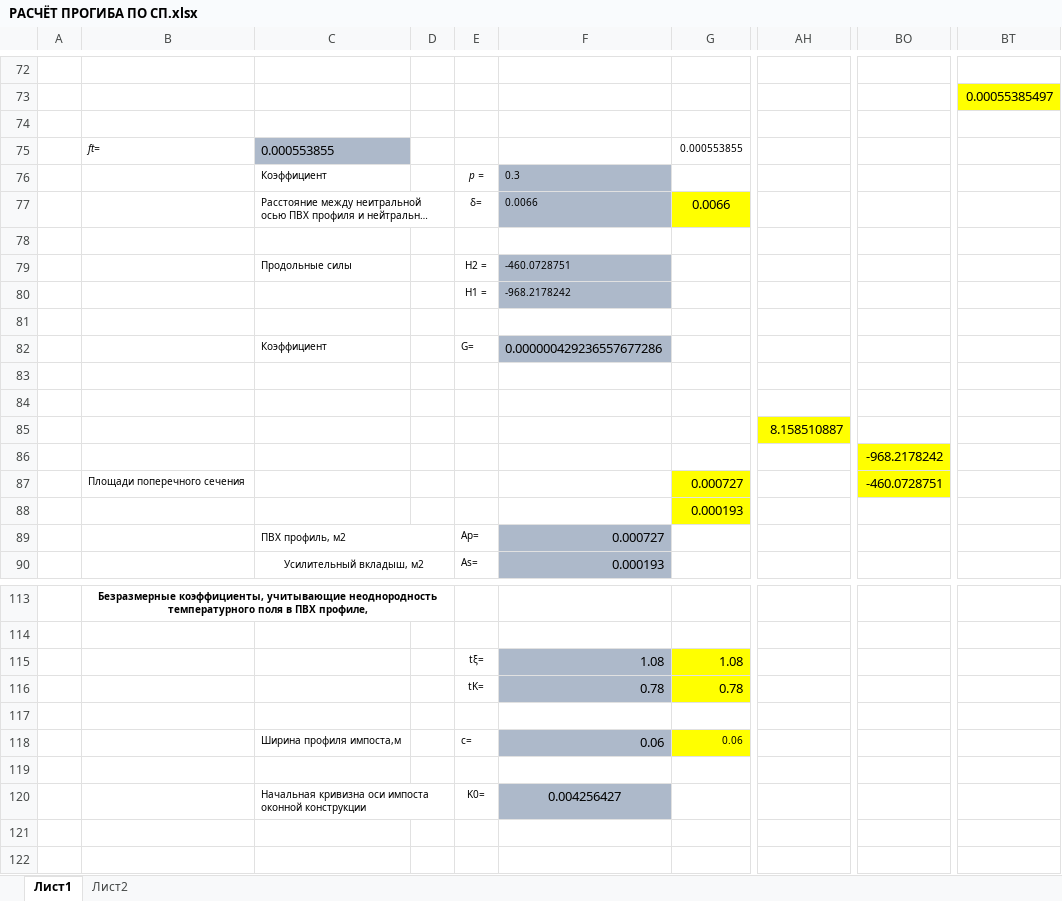
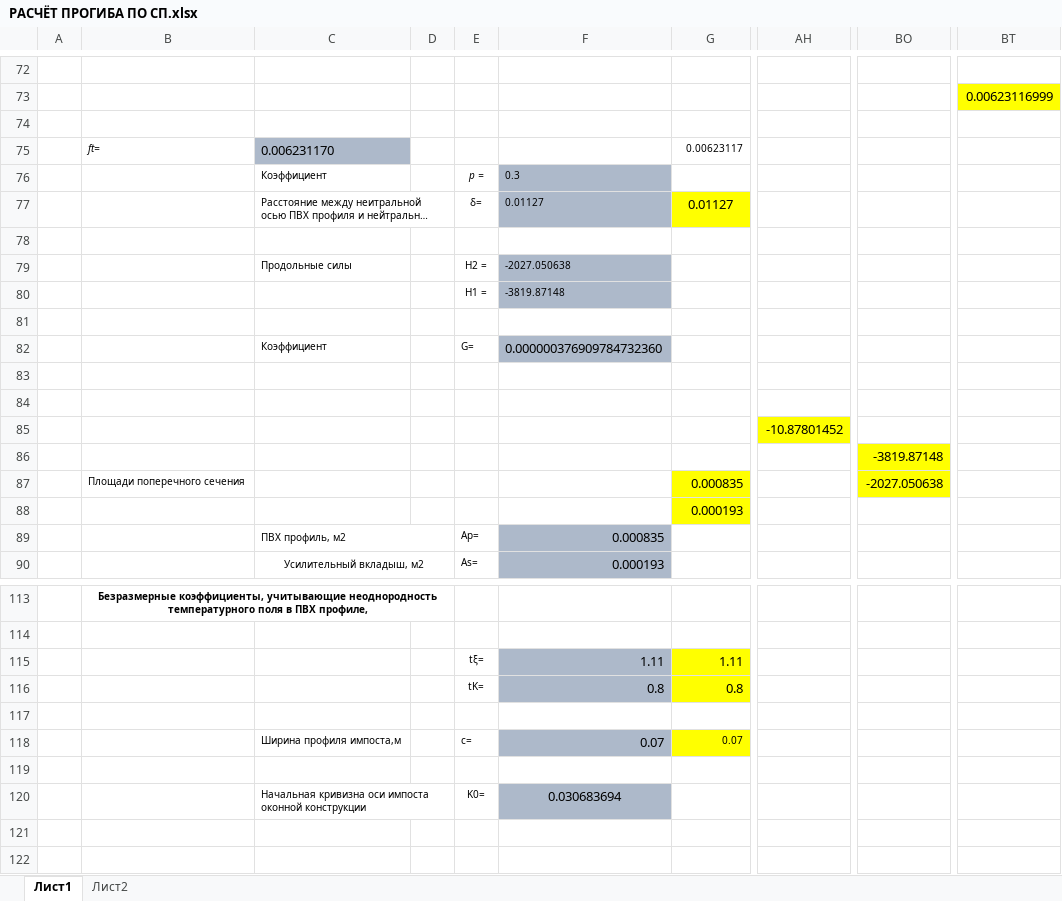
Before and after one commit to rockindolphin/impost_deformation, an Excel workbook: РАСЧЁТ ПРОГИБА ПО СП.xlsx, sheet Лист1, drawn as a sheet; only a part is shown, gaps mark what is left out; long unchanged cells end in …; values as stored, in another font and other column widths than the file's, no borders; charts and pictures and table styles not drawn; the diff covers the shown part only; the diff names each change by its address in the sheet, - before the commit and + after, or states it on an @@ line.

```diff
--- a/РАСЧЁТ ПРОГИБА ПО СП.xlsx (sheet Лист1)
+++ b/РАСЧЁТ ПРОГИБА ПО СП.xlsx (sheet Лист1)
-BT73: 0.00055385497
+BT73: 0.00623116999
-C75: 0.000553855
+C75: 0.006231170
-G75: 0.000553855
+G75: 0.00623117
-F77: 0.0066
+F77: 0.01127
-G77: 0.0066
+G77: 0.01127
-F79: -460.0728751
+F79: -2027.050638
-F80: -968.2178242
+F80: -3819.87148
-F82: 0.000000429236557677286
+F82: 0.000000376909784732360
-AH85: 8.158510887
+AH85: -10.87801452
-BO86: -968.2178242
+BO86: -3819.87148
-G87: 0.000727
+G87: 0.000835
-BO87: -460.0728751
+BO87: -2027.050638
-F89: 0.000727
+F89: 0.000835
-F115: 1.08
+F115: 1.11
-G115: 1.08
+G115: 1.11
-F116: 0.78
+F116: 0.8
-G116: 0.78
+G116: 0.8
-F118: 0.06
+F118: 0.07
-G118: 0.06
+G118: 0.07
-F120: 0.004256427
+F120: 0.030683694
```
Also changed, not shown: 47 edited cells elsewhere in this sheet, charts or pictures, 5 other files.
